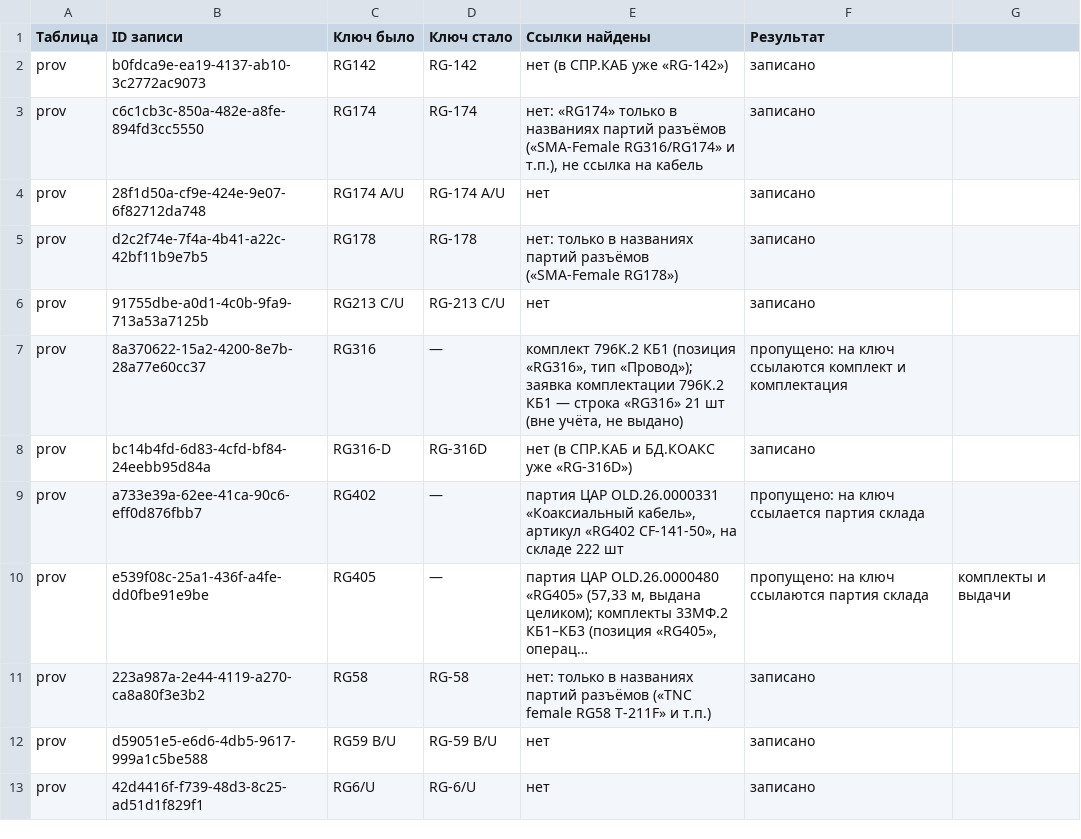
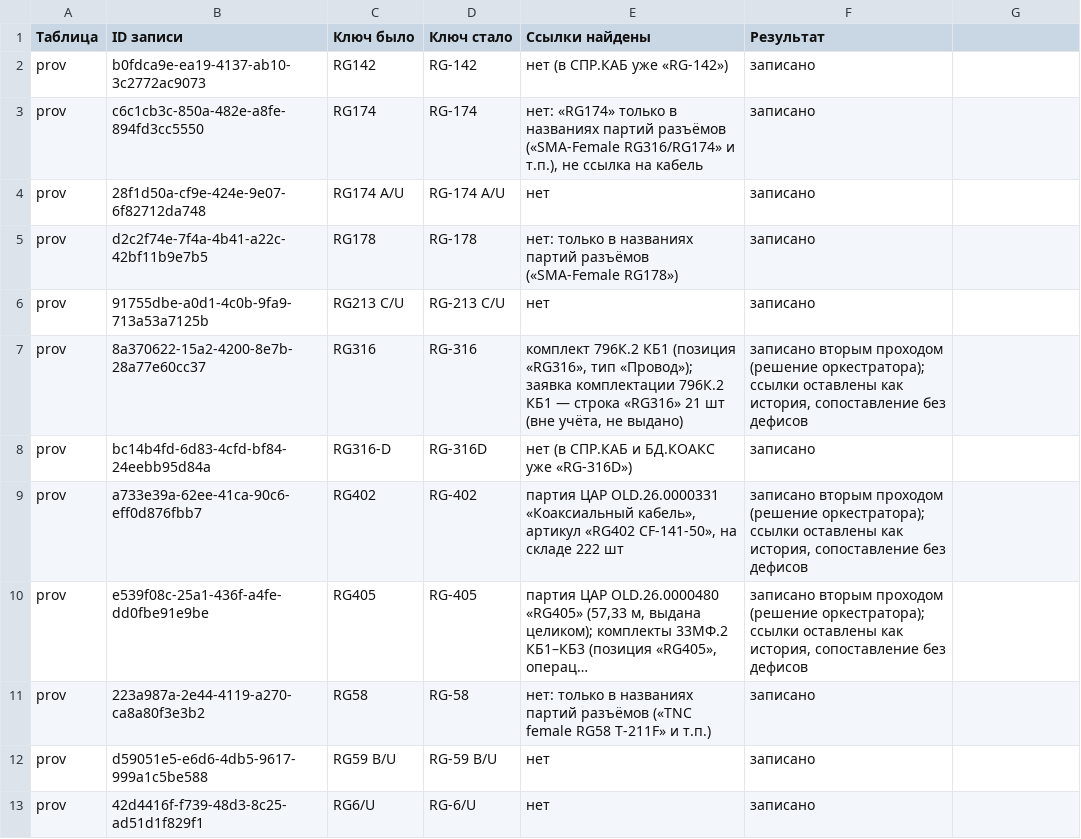
Before and after one commit to artemiyfraxis-source/ERP_NEXT, a CSV file: docs/data/Коакс марки — нормализация 15.10.csv, drawn as a sheet; only a part is shown; long unchanged cells end in …; the diff names each change by its address in the sheet, - before the commit and + after, or states it on an @@ line.

Commit message:
База данных: RG-316, RG-402, RG-405 в БД.ПРОВ тоже с дефисом — партии, комплекты и выдачи оставлены с прежним названием
Переименовано в проде с проверкой «было», копия базы до записи erp_2026-10-15_100509.dump. Партии OLD.26.0000331 и OLD.26.0000480, комплекты 796К.2 КБ1 и 33МФ.2 КБ1–КБ3, выдачи REQ.26.0000019–21 не тронуты: сопоставление идёт без дефисов.

```diff
--- a/docs/data/Коакс марки — нормализация 15.10.csv
+++ b/docs/data/Коакс марки — нормализация 15.10.csv
-D7 (Ключ стало): —
+D7 (Ключ стало): RG-316
-F7 (Результат): пропущено: на ключ ссылаются комплект и комплектация
+F7 (Результат): записано вторым проходом (решение оркестратора); ссылки оставлены как история, сопоставление без дефисов
-D9 (Ключ стало): —
+D9 (Ключ стало): RG-402
-F9 (Результат): пропущено: на ключ ссылается партия склада
+F9 (Результат): записано вторым проходом (решение оркестратора); ссылки оставлены как история, сопоставление без дефисов
-D10 (Ключ стало): —
+D10 (Ключ стало): RG-405
-F10 (Результат): пропущено: на ключ ссылаются партия склада
+F10 (Результат): записано вторым проходом (решение оркестратора); ссылки оставлены как история, сопоставление без дефисов
-G10: комплекты и выдачи
+G10: (empty)
```
Also changed, not shown: 1 other file.
